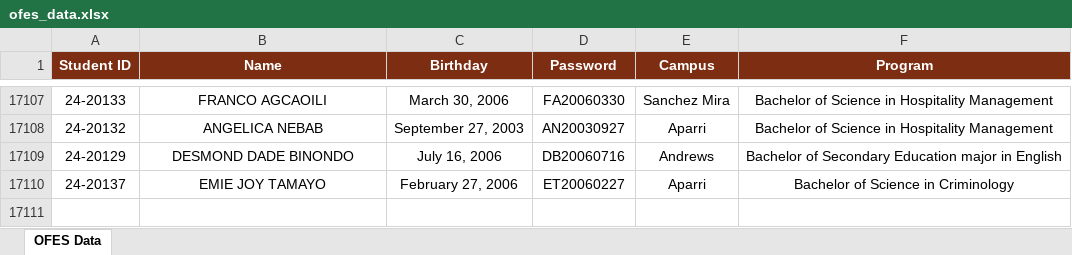
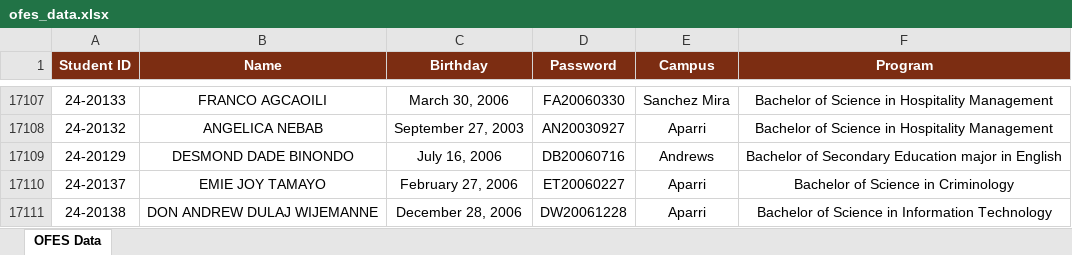
Before and after one commit to ricfx861-sys/fdcv-g-vdsfvg, an Excel workbook: ofes_data.xlsx, sheet OFES Data, drawn as a sheet; only a part is shown, gaps mark what is left out; values as stored, in another font and other column widths than the file's, no borders; the diff names each change by its address in the sheet, - before the commit and + after, or states it on an @@ line.

```diff
--- a/ofes_data.xlsx (sheet OFES Data)
+++ b/ofes_data.xlsx (sheet OFES Data)
+row 17111: 24-20138 | DON ANDREW DULAJ WIJEMANNE | December 28, 2006 | DW20061228 | Aparri | Bachelor of Science in Information Technology
```
Also changed, not shown: 1 other file.
